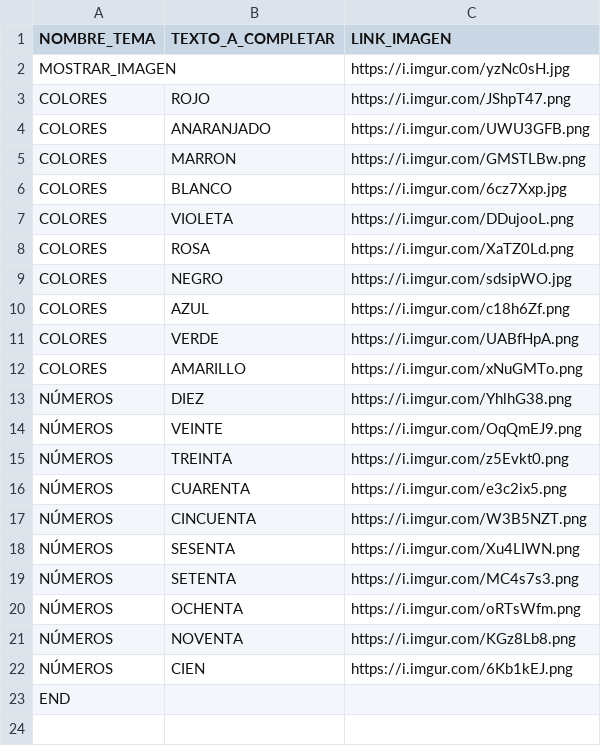
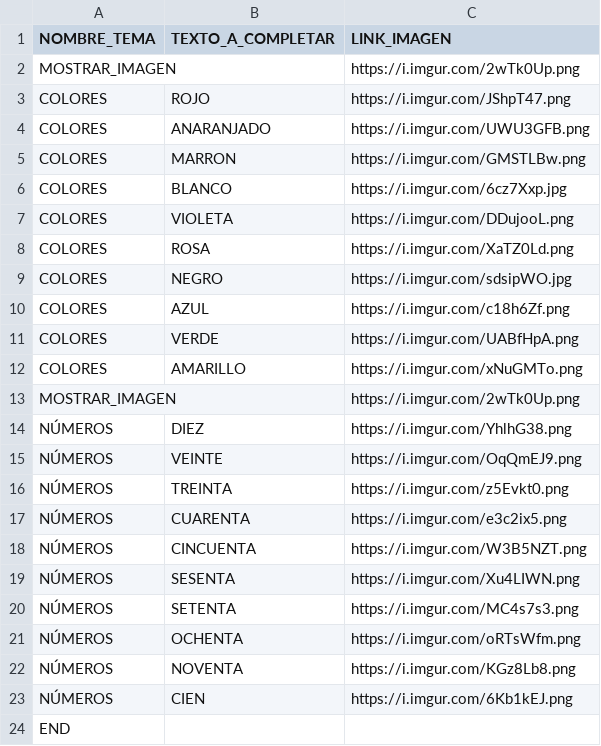
Before and after one commit to bigma321/bigma321.github.io, a CSV file: TEXTOSutf8.csv, drawn as a sheet.

Commit message:
Update TEXTOSutf8.csv

```diff
--- a/TEXTOSutf8.csv
+++ b/TEXTOSutf8.csv
@@ -1,3 +1,3 @@
 NOMBRE_TEMA;TEXTO_A_COMPLETAR;LINK_IMAGEN
-MOSTRAR_IMAGEN;;https://i.imgur.com/yzNc0sH.jpg
+MOSTRAR_IMAGEN;;https://i.imgur.com/2wTk0Up.png
 COLORES;ROJO;https://i.imgur.com/JShpT47.png
@@ -12,2 +12,3 @@ COLORES;VERDE;https://i.imgur.com/UABfHpA.png
 COLORES;AMARILLO;https://i.imgur.com/xNuGMTo.png
+MOSTRAR_IMAGEN;;https://i.imgur.com/2wTk0Up.png
 NÚMEROS;DIEZ;https://i.imgur.com/YhlhG38.png
```
